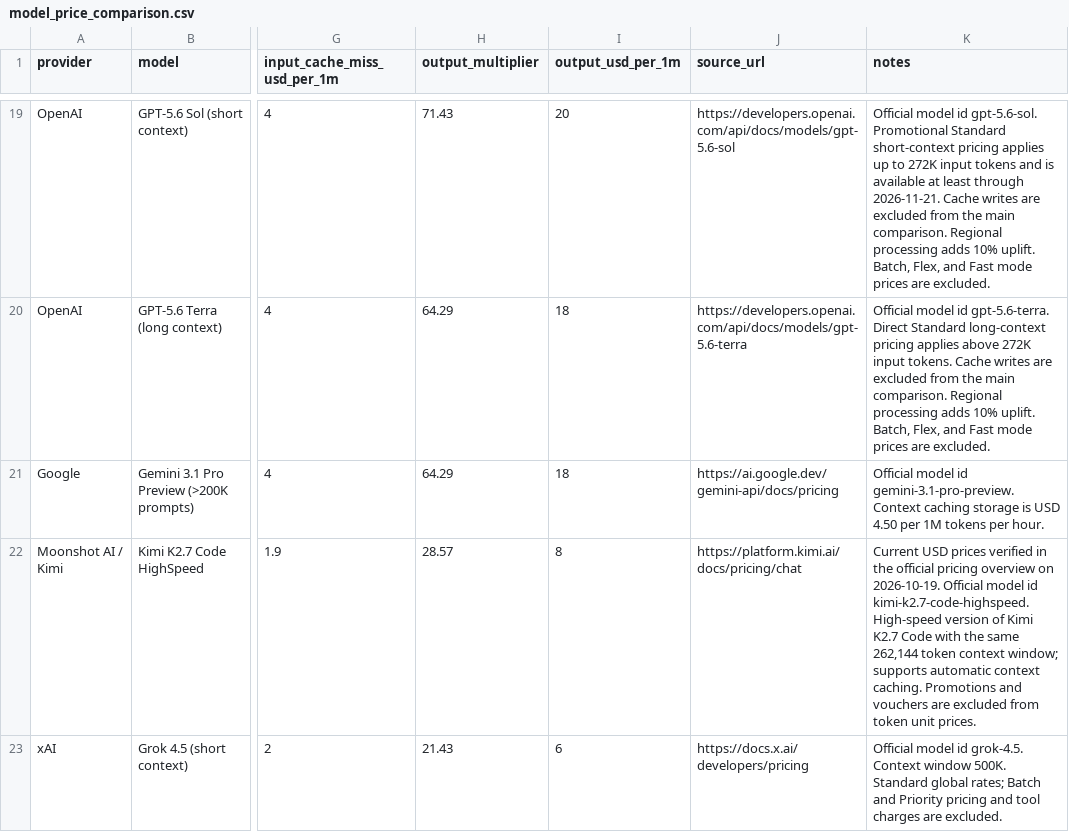
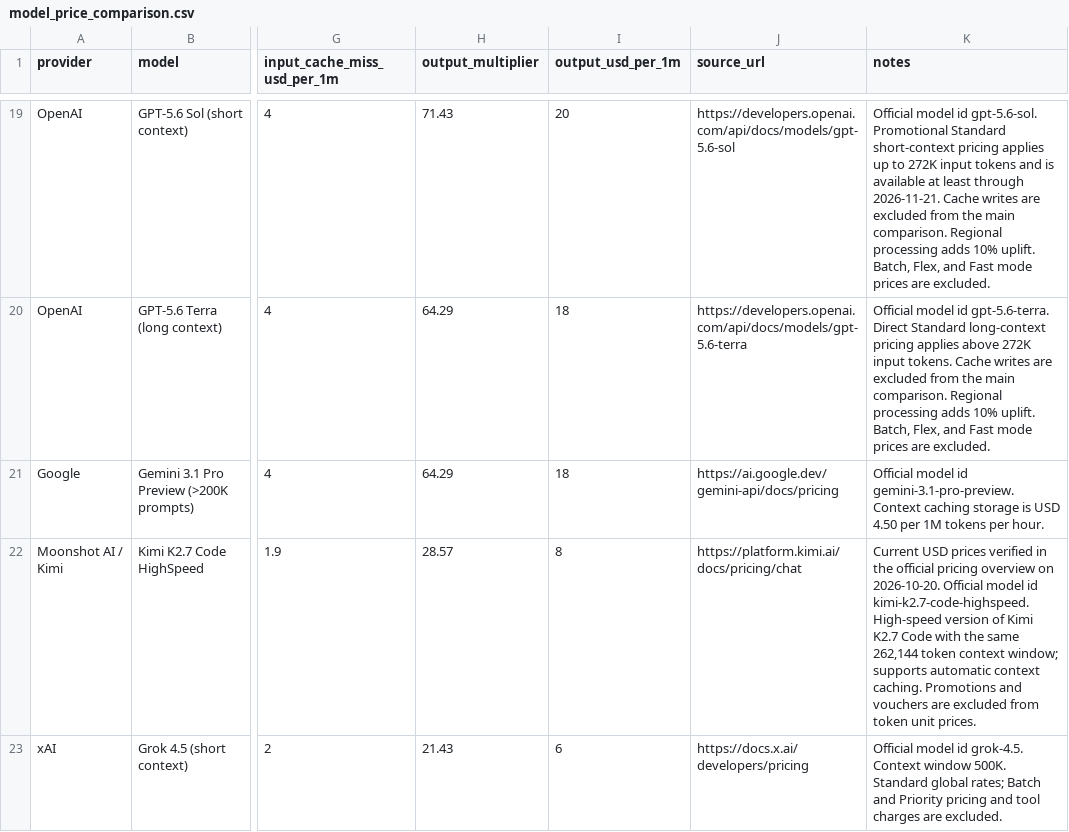
Before and after one commit to tifish/ModelPriceCompare, a CSV file: model_price_comparison.csv, drawn as a sheet; only a part is shown, gaps mark what is left out; the diff covers the shown part only; the diff names each change by its address in the sheet, - before the commit and + after, or states it on an @@ line.

```diff
--- a/model_price_comparison.csv
+++ b/model_price_comparison.csv
-K22 (notes): …overview on 2026-10-19. Official model…
+K22 (notes): …overview on 2026-10-20. Official model…
```
Also changed, not shown: 5 edited cells elsewhere in this file, 3 other files.
